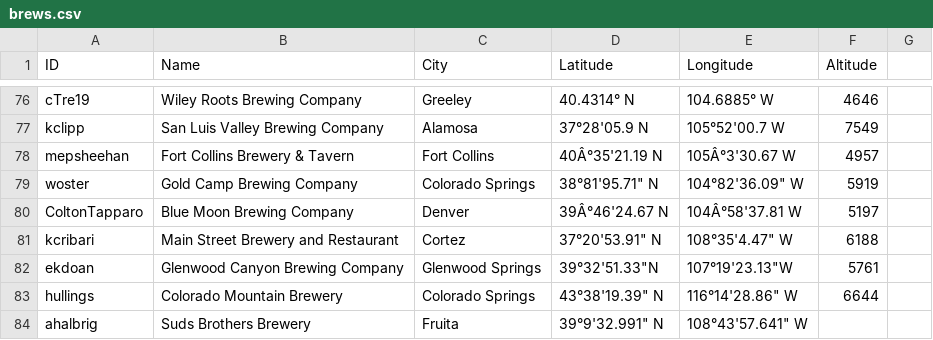
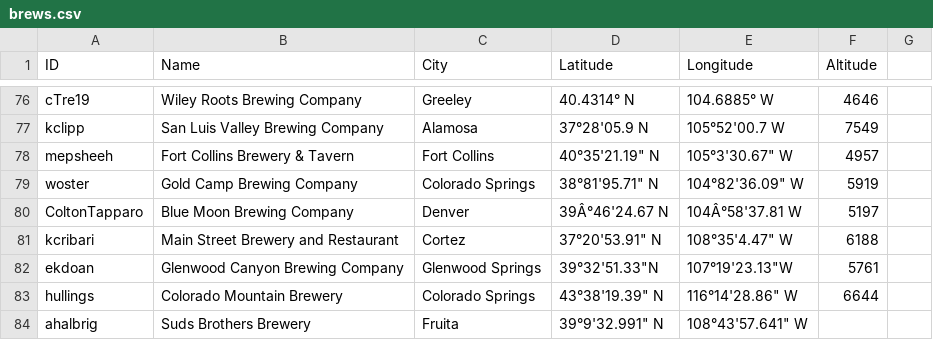
Before and after one commit to csu2017sp314/class, a CSV file: brews.csv, drawn as a sheet; only a part is shown, gaps mark what is left out.

Commit message:
Correct Fort Collins Brewery
Resolves #222

```diff
--- a/brews.csv
+++ b/brews.csv
@@ -77,3 +77,3 @@ cTre19, Wiley Roots Brewing Company, Greeley, 40.4314° N, 104.6885° W,4646
 kclipp, San Luis Valley Brewing Company, Alamosa, 37°28'05.9 N, 105°52'00.7 W,7549
-mepsheehan,Fort Collins Brewery & Tavern,Fort Collins,40Â°35'21.19 N,105Â°3'30.67 W,4957
+mepsheeh,Fort Collins Brewery & Tavern,Fort Collins,40°35'21.19" N,105°3'30.67" W,4957
 woster, Gold Camp Brewing Company, Colorado Springs, 38°81'95.71" N, 104°82'36.09" W,5919
```
